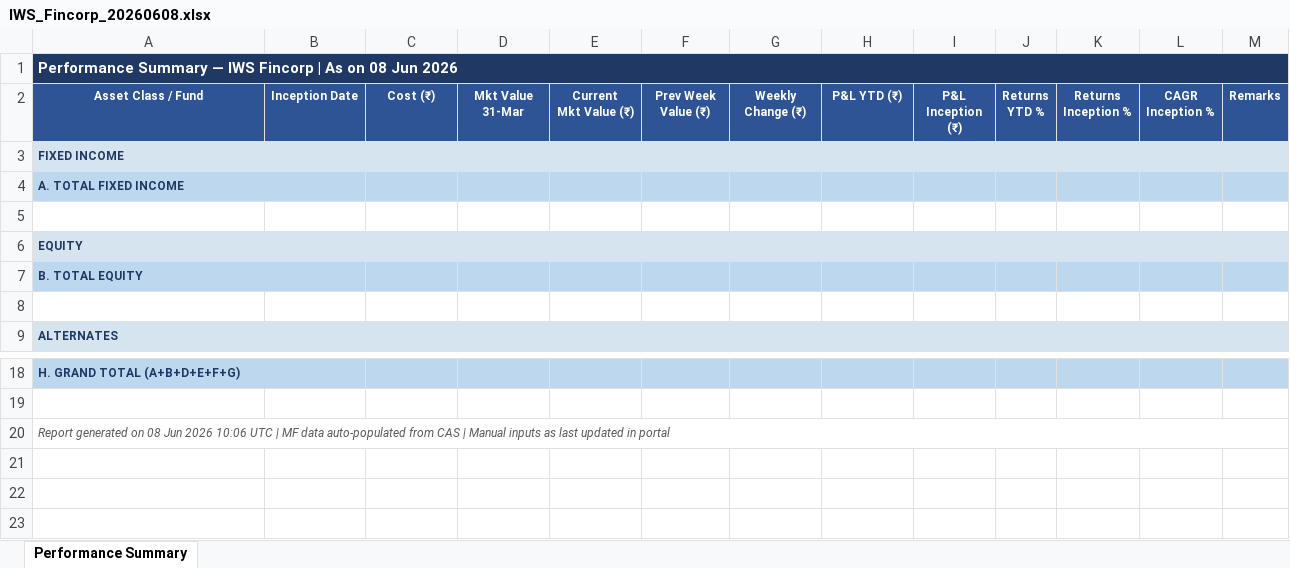
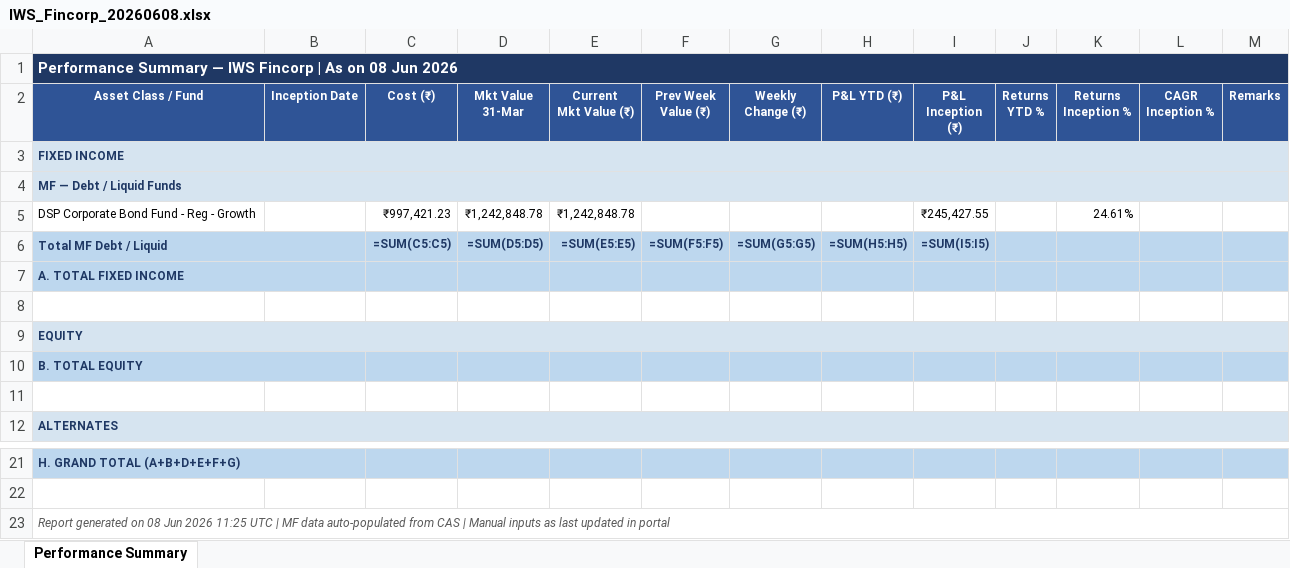
Before and after one commit to lil-jonny-xx/IWS-Finserv, an Excel workbook: mis-portal/reports/2026-06-08/IWS_Fincorp_20260608.xlsx, sheet Performance Summary, drawn as a sheet; only a part is shown, gaps mark what is left out; values as stored, in another font and other column widths than the file's, no borders; formulas without a stored value are shown as written; addresses are those after the commit; the diff names each change by its address in the sheet, - before the commit and + after, or states it on an @@ line.

```diff
--- a/mis-portal/reports/2026-06-08/IWS_Fincorp_20260608.xlsx (sheet Performance Summary)
+++ b/mis-portal/reports/2026-06-08/IWS_Fincorp_20260608.xlsx (sheet Performance Summary)
+row 4: MF — Debt / Liquid Funds
+row 5: DSP Corporate Bond Fund - Reg - Growth |  | ₹997,421.23 | ₹1,242,848.78 | ₹1,242,848.78 |  |  |  | ₹245,427.55 |  | 24.61%
+row 6: Total MF Debt / Liquid |  | =SUM(C5:C5) | =SUM(D5:D5) | =SUM(E5:E5) | =SUM(F5:F5) | =SUM(G5:G5) | =SUM(H5:H5) | =SUM(I5:I5)
-A23 (Asset Class / Fund): …Jun 2026 10:06 UTC |…
+A23 (Asset Class / Fund): …Jun 2026 11:25 UTC |…
```
Also changed, not shown: mis-portal/reports/2026-06-08/ADR_20260608.xlsx, mis-portal/reports/2026-06-08/All_Entities_Combined_20260608.xlsx, 13 other files.
